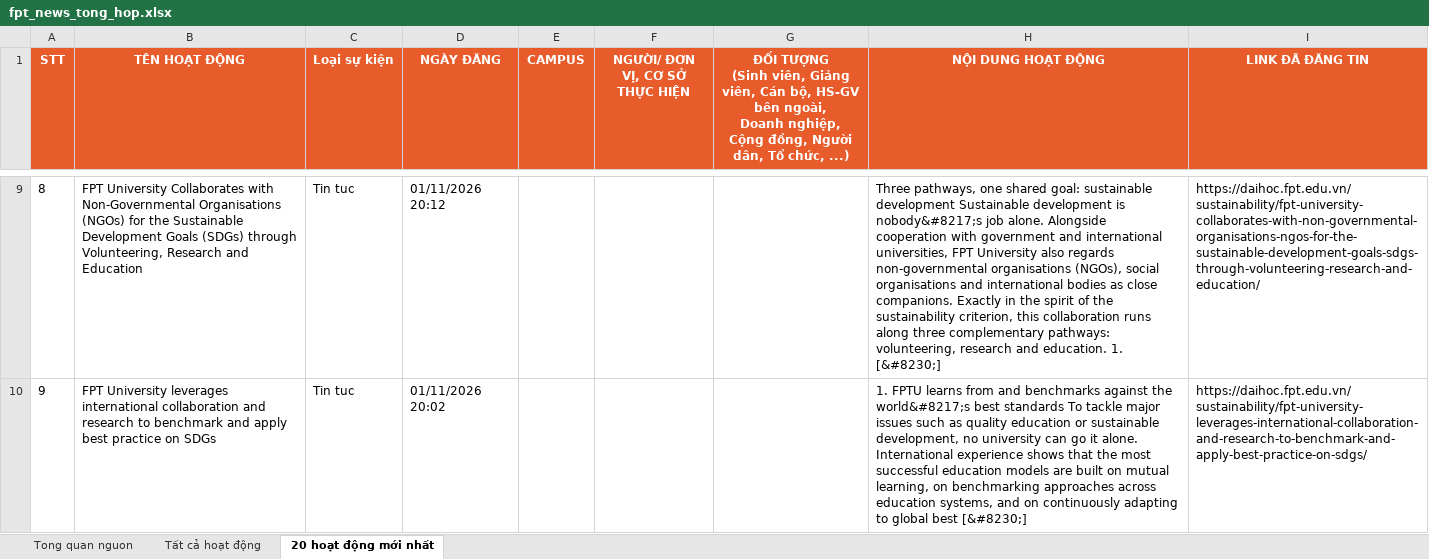
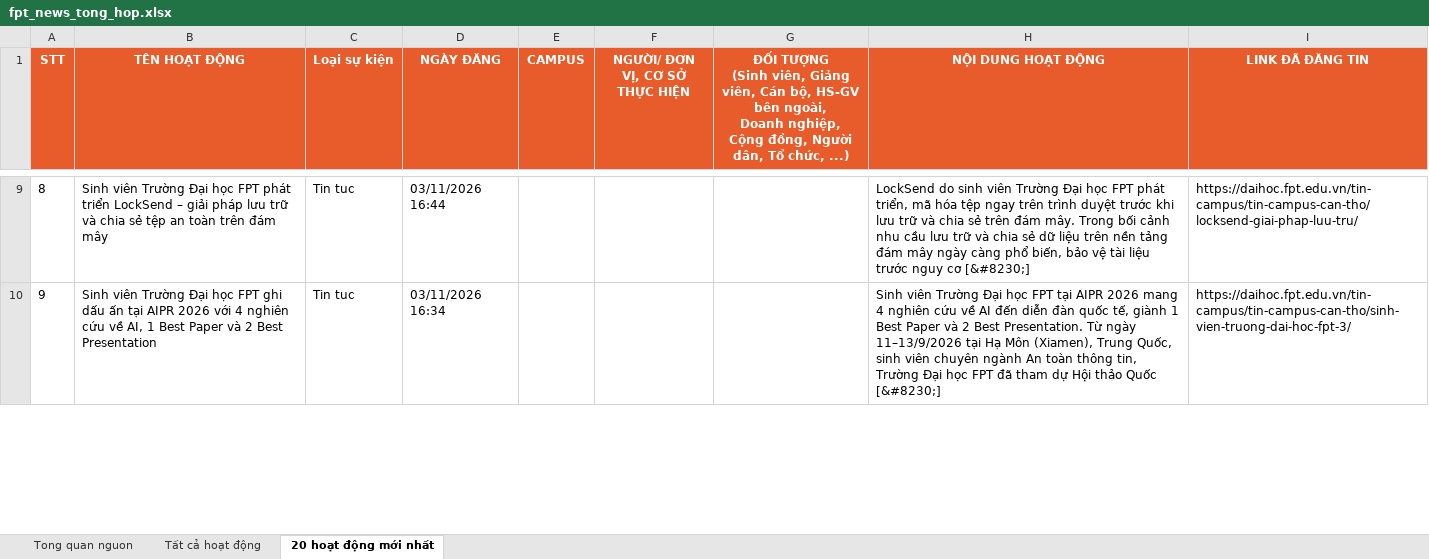
Before and after one commit to tienanh220102-boop/FacebookThing, an Excel workbook: Trang web FPT/fpt_news_tong_hop.xlsx, sheet 20 hoạt động mới nhất, drawn as a sheet; only a part is shown, gaps mark what is left out; values as stored, in another font and other column widths than the file's, no borders; the diff covers the shown part only; the diff names each change by its address in the sheet, - before the commit and + after, or states it on an @@ line.

```diff
--- a/Trang web FPT/fpt_news_tong_hop.xlsx (sheet 20 hoạt động mới nhất)
+++ b/Trang web FPT/fpt_news_tong_hop.xlsx (sheet 20 hoạt động mới nhất)
-B9 (TÊN HOẠT ĐỘNG): FPT University Collaborates with Non-Governmental Organisations (NGOs) for the Sustainable Development Goals (SDGs) through Volunteering, Research and Education
+B9 (TÊN HOẠT ĐỘNG): Sinh viên Trường Đại học FPT phát triển LockSend – giải pháp lưu trữ và chia sẻ tệp an toàn trên đám mây
-D9 (NGÀY ĐĂNG): 01/11/2026 20:12
+D9 (NGÀY ĐĂNG): 03/11/2026 16:44
-H9 (NỘI DUNG HOẠT ĐỘNG): Three pathways, one shared goal: sustainable development Sustainable development is nobody&#8217;s job alone. Alongside cooperation with government and international universities, FPT University also regards non-governmental organisations (NGOs), social organisations and international bodies as close companions. Exactly in the spirit of the sustainability criterion, this collaboration runs along three complementary pathways: volunteering, research and education. 1. [&#8230;]
+H9 (NỘI DUNG HOẠT ĐỘNG): LockSend do sinh viên Trường Đại học FPT phát triển, mã hóa tệp ngay trên trình duyệt trước khi lưu trữ và chia sẻ trên đám mây. Trong bối cảnh nhu cầu lưu trữ và chia sẻ dữ liệu trên nền tảng đám mây ngày càng phổ biến, bảo vệ tài liệu trước nguy cơ [&#8230;]
-I9 (LINK ĐÃ ĐĂNG TIN): https://daihoc.fpt.edu.vn/sustainability/fpt-university-collaborates-with-non-governmental-organisations-ngos-for-the-sustainable-development-goals-sdgs-through-volunteering-research-and-education/
+I9 (LINK ĐÃ ĐĂNG TIN): https://daihoc.fpt.edu.vn/tin-campus/tin-campus-can-tho/locksend-giai-phap-luu-tru/
-B10 (TÊN HOẠT ĐỘNG): FPT University leverages international collaboration and research to benchmark and apply best practice on SDGs
+B10 (TÊN HOẠT ĐỘNG): Sinh viên Trường Đại học FPT ghi dấu ấn tại AIPR 2026 với 4 nghiên cứu về AI, 1 Best Paper và 2 Best Presentation
-D10 (NGÀY ĐĂNG): 01/11/2026 20:02
+D10 (NGÀY ĐĂNG): 03/11/2026 16:34
-H10 (NỘI DUNG HOẠT ĐỘNG): 1. FPTU learns from and benchmarks against the world&#8217;s best standards To tackle major issues such as quality education or sustainable development, no university can go it alone. International experience shows that the most successful education models are built on mutual learning, on benchmarking approaches across education systems, and on continuously adapting to global best [&#8230;]
+H10 (NỘI DUNG HOẠT ĐỘNG): Sinh viên Trường Đại học FPT tại AIPR 2026 mang 4 nghiên cứu về AI đến diễn đàn quốc tế, giành 1 Best Paper và 2 Best Presentation. Từ ngày 11–13/9/2026 tại Hạ Môn (Xiamen), Trung Quốc, sinh viên chuyên ngành An toàn thông tin, Trường Đại học FPT đã tham dự Hội thảo Quốc [&#8230;]
-I10 (LINK ĐÃ ĐĂNG TIN): https://daihoc.fpt.edu.vn/sustainability/fpt-university-leverages-international-collaboration-and-research-to-benchmark-and-apply-best-practice-on-sdgs/
+I10 (LINK ĐÃ ĐĂNG TIN): https://daihoc.fpt.edu.vn/tin-campus/tin-campus-can-tho/sinh-vien-truong-dai-hoc-fpt-3/
```
Also changed, not shown: 81 edited cells elsewhere in this sheet, sheet Tất cả hoạt động, sheet Tong quan nguon, 3 other files.
